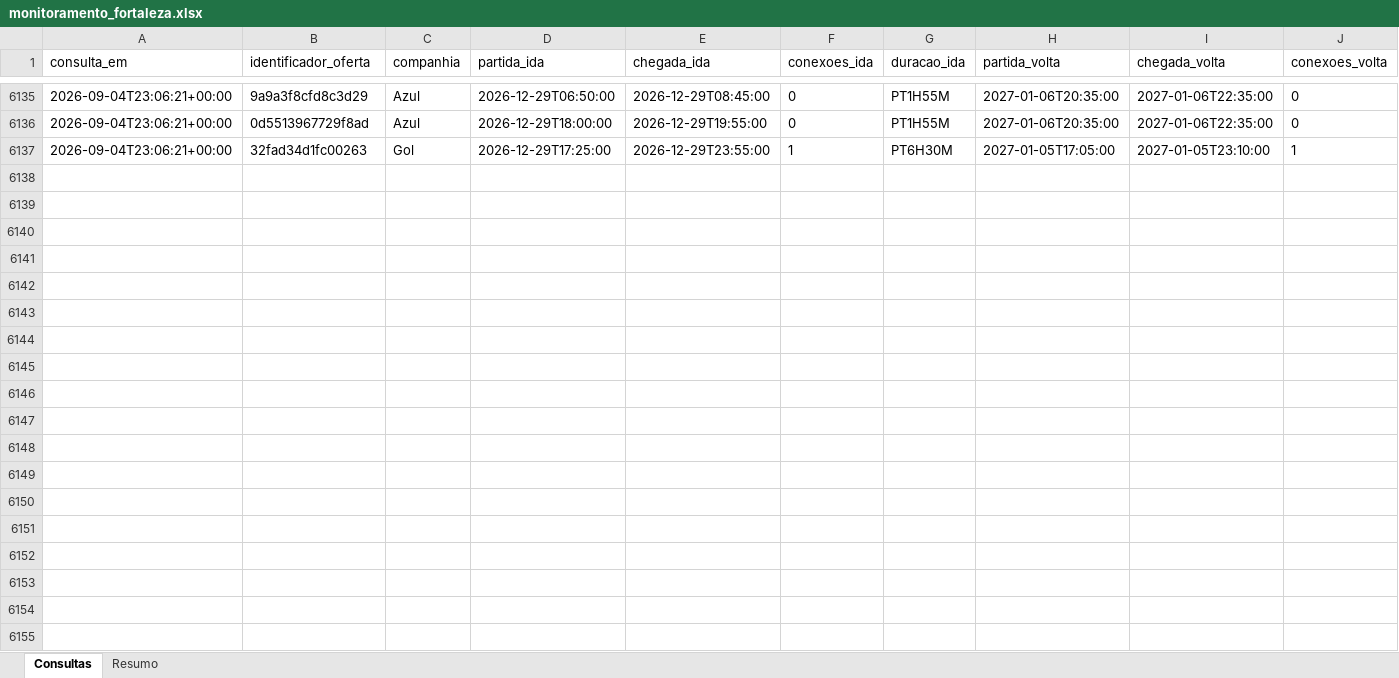
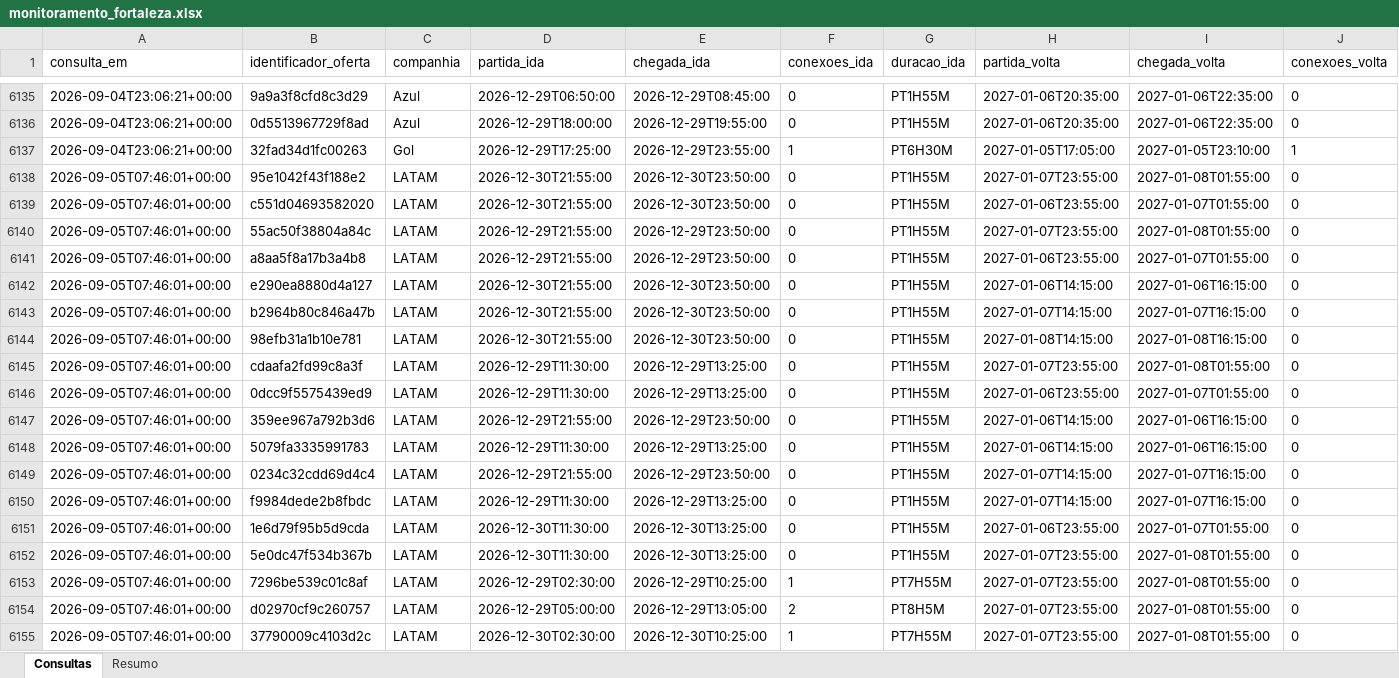
Before and after one commit to asouzaa/monitora-voos, an Excel workbook: docs/monitoramento_fortaleza.xlsx, sheet Consultas, drawn as a sheet; only a part is shown, gaps mark what is left out; values as stored, in another font and other column widths than the file's, no borders; rows hold the shown columns only; the diff covers the shown part only; the diff names each change by its address in the sheet, - before the commit and + after, or states it on an @@ line.

```diff
--- a/docs/monitoramento_fortaleza.xlsx (sheet Consultas)
+++ b/docs/monitoramento_fortaleza.xlsx (sheet Consultas)
+row 6138: 2026-09-05T07:46:01+00:00 | 95e1042f43f188e2 | LATAM | 2026-12-30T21:55:00 | 2026-12-30T23:50:00 | 0 | PT1H55M | 2027-01-07T23:55:00 | 2027-01-08T01:55:00 | 0
+row 6139: 2026-09-05T07:46:01+00:00 | c551d04693582020 | LATAM | 2026-12-30T21:55:00 | 2026-12-30T23:50:00 | 0 | PT1H55M | 2027-01-06T23:55:00 | 2027-01-07T01:55:00 | 0
+row 6140: 2026-09-05T07:46:01+00:00 | 55ac50f38804a84c | LATAM | 2026-12-29T21:55:00 | 2026-12-29T23:50:00 | 0 | PT1H55M | 2027-01-07T23:55:00 | 2027-01-08T01:55:00 | 0
+row 6141: 2026-09-05T07:46:01+00:00 | a8aa5f8a17b3a4b8 | LATAM | 2026-12-29T21:55:00 | 2026-12-29T23:50:00 | 0 | PT1H55M | 2027-01-06T23:55:00 | 2027-01-07T01:55:00 | 0
+row 6142: 2026-09-05T07:46:01+00:00 | e290ea8880d4a127 | LATAM | 2026-12-30T21:55:00 | 2026-12-30T23:50:00 | 0 | PT1H55M | 2027-01-06T14:15:00 | 2027-01-06T16:15:00 | 0
+row 6143: 2026-09-05T07:46:01+00:00 | b2964b80c846a47b | LATAM | 2026-12-30T21:55:00 | 2026-12-30T23:50:00 | 0 | PT1H55M | 2027-01-07T14:15:00 | 2027-01-07T16:15:00 | 0
+row 6144: 2026-09-05T07:46:01+00:00 | 98efb31a1b10e781 | LATAM | 2026-12-30T21:55:00 | 2026-12-30T23:50:00 | 0 | PT1H55M | 2027-01-08T14:15:00 | 2027-01-08T16:15:00 | 0
+row 6145: 2026-09-05T07:46:01+00:00 | cdaafa2fd99c8a3f | LATAM | 2026-12-29T11:30:00 | 2026-12-29T13:25:00 | 0 | PT1H55M | 2027-01-07T23:55:00 | 2027-01-08T01:55:00 | 0
+row 6146: 2026-09-05T07:46:01+00:00 | 0dcc9f5575439ed9 | LATAM | 2026-12-29T11:30:00 | 2026-12-29T13:25:00 | 0 | PT1H55M | 2027-01-06T23:55:00 | 2027-01-07T01:55:00 | 0
+row 6147: 2026-09-05T07:46:01+00:00 | 359ee967a792b3d6 | LATAM | 2026-12-29T21:55:00 | 2026-12-29T23:50:00 | 0 | PT1H55M | 2027-01-06T14:15:00 | 2027-01-06T16:15:00 | 0
+row 6148: 2026-09-05T07:46:01+00:00 | 5079fa3335991783 | LATAM | 2026-12-29T11:30:00 | 2026-12-29T13:25:00 | 0 | PT1H55M | 2027-01-06T14:15:00 | 2027-01-06T16:15:00 | 0
+row 6149: 2026-09-05T07:46:01+00:00 | 0234c32cdd69d4c4 | LATAM | 2026-12-29T21:55:00 | 2026-12-29T23:50:00 | 0 | PT1H55M | 2027-01-07T14:15:00 | 2027-01-07T16:15:00 | 0
+row 6150: 2026-09-05T07:46:01+00:00 | f9984dede2b8fbdc | LATAM | 2026-12-29T11:30:00 | 2026-12-29T13:25:00 | 0 | PT1H55M | 2027-01-07T14:15:00 | 2027-01-07T16:15:00 | 0
+row 6151: 2026-09-05T07:46:01+00:00 | 1e6d79f95b5d9cda | LATAM | 2026-12-30T11:30:00 | 2026-12-30T13:25:00 | 0 | PT1H55M | 2027-01-06T23:55:00 | 2027-01-07T01:55:00 | 0
+row 6152: 2026-09-05T07:46:01+00:00 | 5e0dc47f534b367b | LATAM | 2026-12-30T11:30:00 | 2026-12-30T13:25:00 | 0 | PT1H55M | 2027-01-07T23:55:00 | 2027-01-08T01:55:00 | 0
+row 6153: 2026-09-05T07:46:01+00:00 | 7296be539c01c8af | LATAM | 2026-12-29T02:30:00 | 2026-12-29T10:25:00 | 1 | PT7H55M | 2027-01-07T23:55:00 | 2027-01-08T01:55:00 | 0
+row 6154: 2026-09-05T07:46:01+00:00 | d02970cf9c260757 | LATAM | 2026-12-29T05:00:00 | 2026-12-29T13:05:00 | 2 | PT8H5M | 2027-01-07T23:55:00 | 2027-01-08T01:55:00 | 0
+row 6155: 2026-09-05T07:46:01+00:00 | 37790009c4103d2c | LATAM | 2026-12-30T02:30:00 | 2026-12-30T10:25:00 | 1 | PT7H55M | 2027-01-07T23:55:00 | 2027-01-08T01:55:00 | 0
```
Also changed, not shown: 102 added rows elsewhere in this sheet, sheet Resumo, docs/monitoramento_joao_pessoa.xlsx, docs/monitoramento_maceio.xlsx, 9 other files.
